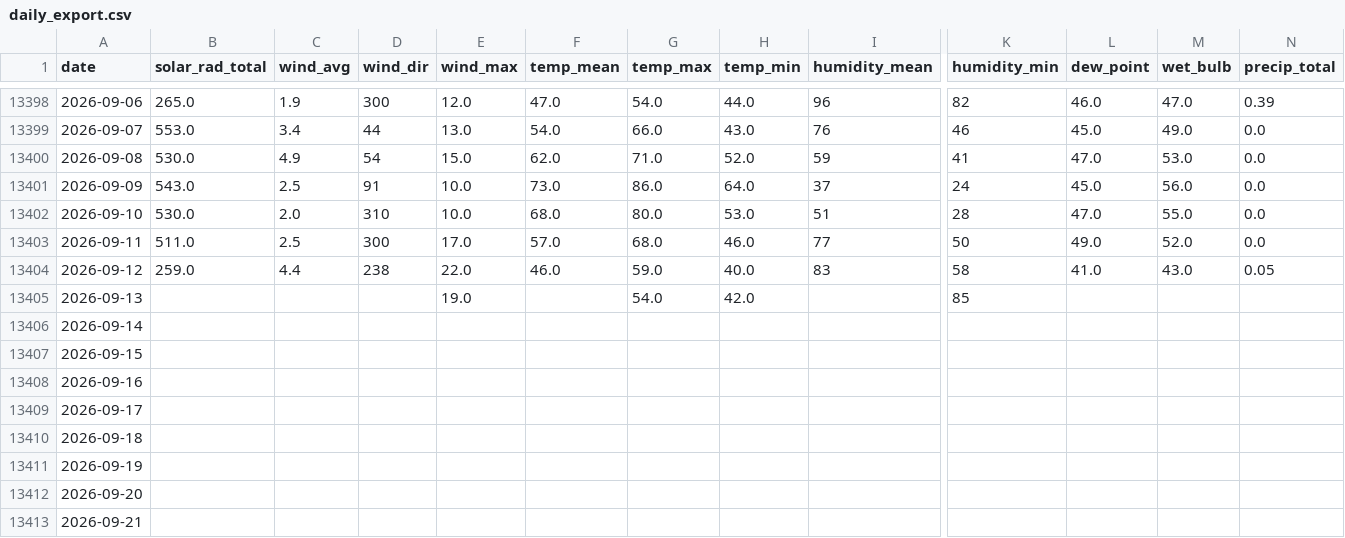
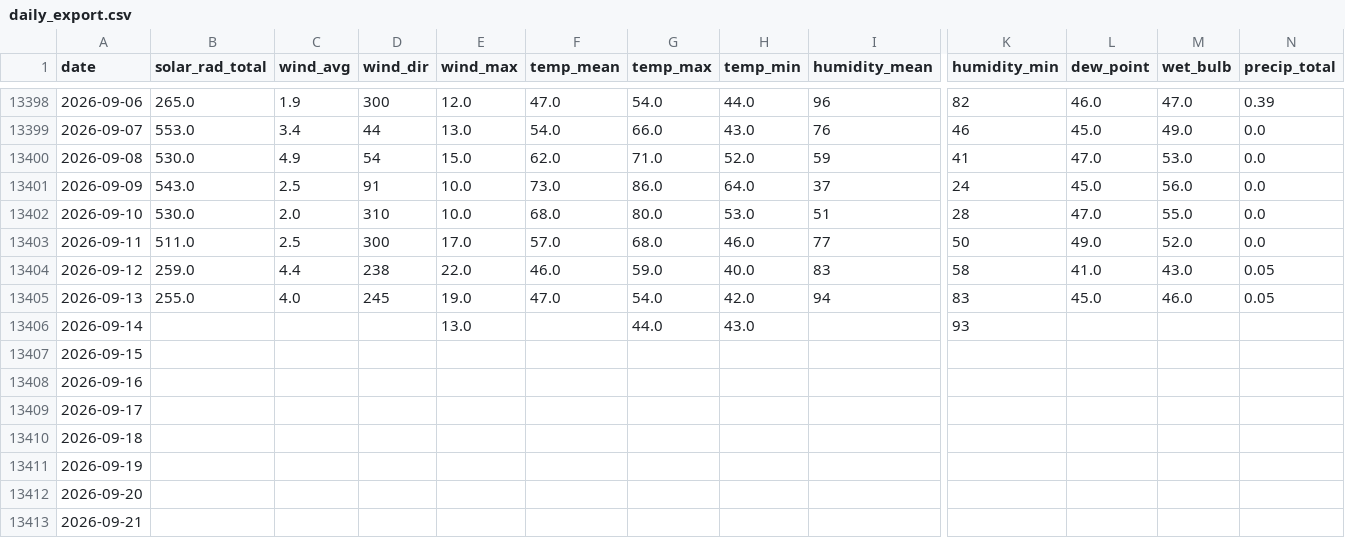
Before and after one commit to silverbutte/weather-data, a CSV file: daily_export.csv, drawn as a sheet; only a part is shown, gaps mark what is left out; the diff covers the shown part only; the diff names each change by its address in the sheet, - before the commit and + after, or states it on an @@ line.

Commit message:
Auto-update daily_export.csv

```diff
--- a/daily_export.csv
+++ b/daily_export.csv
-B13405 (solar_rad_total): (empty)
+B13405 (solar_rad_total): 255.0
-C13405 (wind_avg): (empty)
+C13405 (wind_avg): 4.0
-D13405 (wind_dir): (empty)
+D13405 (wind_dir): 245
-F13405 (temp_mean): (empty)
+F13405 (temp_mean): 47.0
-I13405 (humidity_mean): (empty)
+I13405 (humidity_mean): 94
-K13405 (humidity_min): 85
+K13405 (humidity_min): 83
-L13405 (dew_point): (empty)
+L13405 (dew_point): 45.0
-M13405 (wet_bulb): (empty)
+M13405 (wet_bulb): 46.0
-N13405 (precip_total): (empty)
+N13405 (precip_total): 0.05
-E13406 (wind_max): (empty)
+E13406 (wind_max): 13.0
-G13406 (temp_max): (empty)
+G13406 (temp_max): 44.0
-H13406 (temp_min): (empty)
+H13406 (temp_min): 43.0
-K13406 (humidity_min): (empty)
+K13406 (humidity_min): 93
```
Also changed, not shown: 1 edited cell elsewhere in this file.
